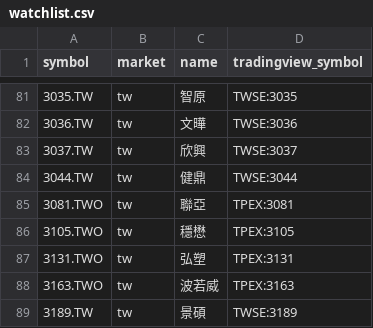
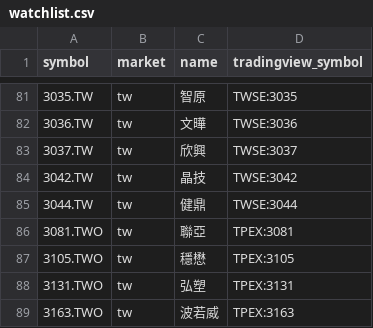
Before and after one commit to FunkyGary/stock-screener, a CSV file: data/watchlist.csv, drawn as a sheet; only a part is shown, gaps mark what is left out; the shorter side is filled out with more unchanged rows; the diff names each change by its address in the sheet, - before the commit and + after, or states it on an @@ line.

```diff
--- a/data/watchlist.csv
+++ b/data/watchlist.csv
+row 84: 3042.TW | tw | 晶技 | TWSE:3042
```
Also changed, not shown: 2 other files.
